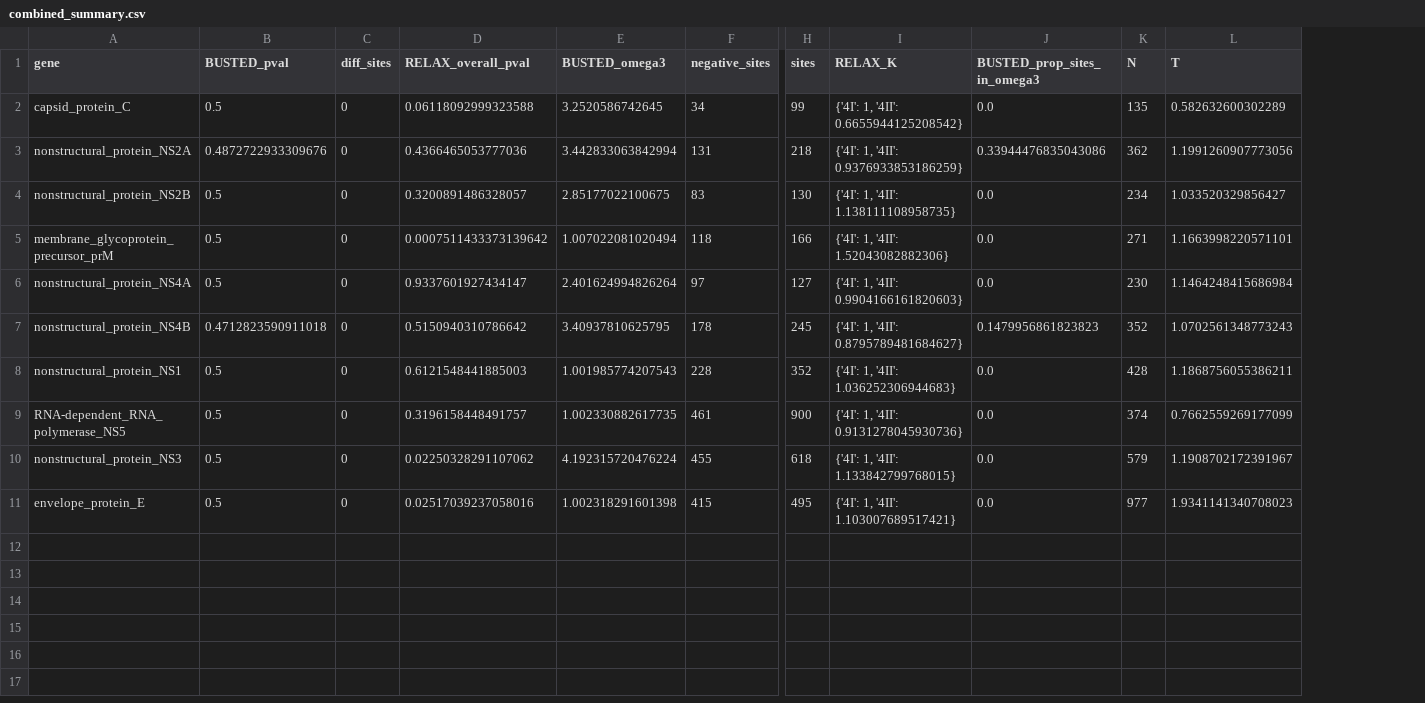
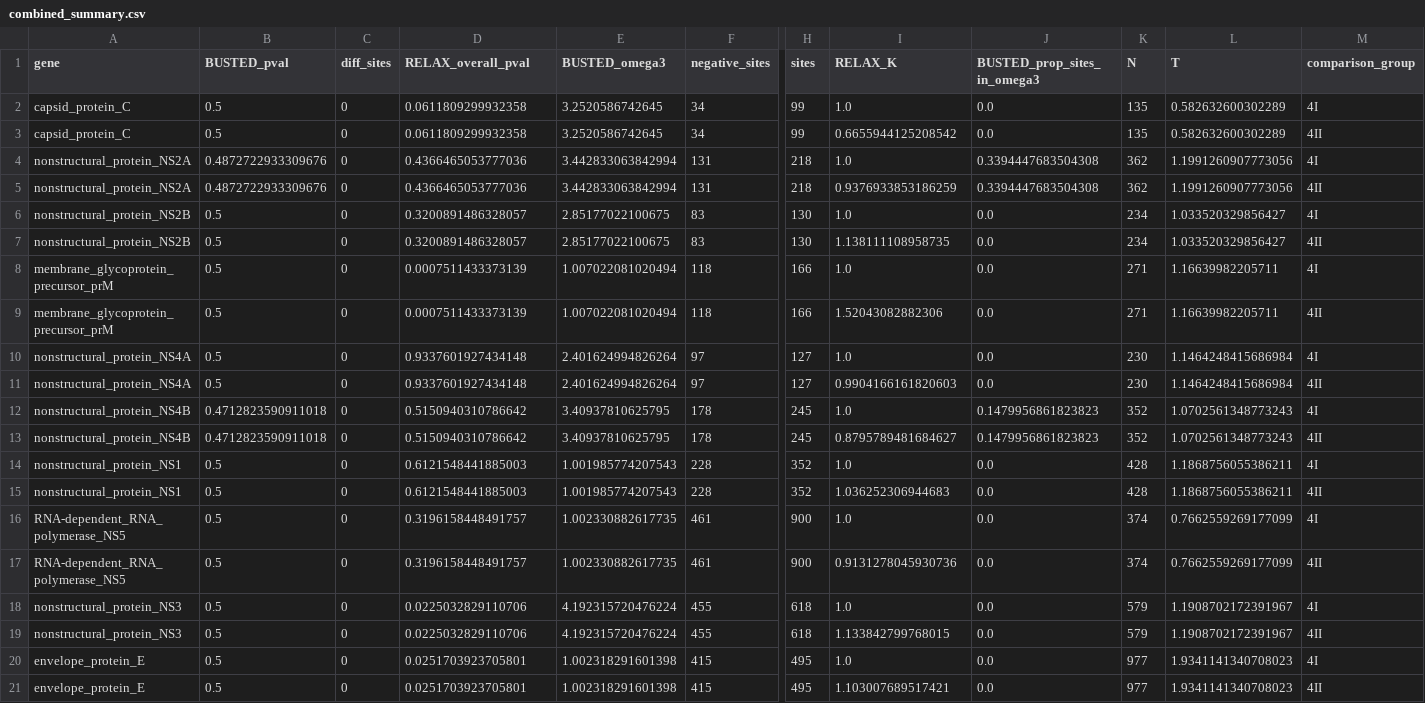
Before and after one commit to hverdonk/DENV_genotype_data, a CSV file: DENV4/combined_summary.csv, drawn as a sheet; only a part is shown, gaps mark what is left out; addresses are those after the commit; rows hold the shown columns only; the diff names each change by its address in the sheet, - before the commit and + after, or states it on an @@ line.

Commit message:
expanded combined_summary's RELAX_K column for better parsing

```diff
--- a/DENV4/combined_summary.csv
+++ b/DENV4/combined_summary.csv
+column M (comparison_group), row 3: 4II; row 5: 4II; row 7: 4II; row 9: 4II; row 11: 4II; row 13: 4II; row 15: 4II; row 17: 4II; row 19: 4II; row 21: 4II
+row 2: capsid_protein_C | 0.5 | 0 | 0.0611809299932358 | 3.2520586742645 | 34 | 99 | 1.0 | 0.0 | 135 | 0.582632600302289 | 4I
-D3 (RELAX_overall_pval): 0.06118092999323588
+D3 (RELAX_overall_pval): 0.0611809299932358
-I3 (RELAX_K): {'4I': 1, '4II': 0.6655944125208542}
+I3 (RELAX_K): 0.6655944125208542
+row 4: nonstructural_protein_NS2A | 0.4872722933309676 | 0 | 0.4366465053777036 | 3.442833063842994 | 131 | 218 | 1.0 | 0.3394447683504308 | 362 | 1.1991260907773056 | 4I
-I5 (RELAX_K): {'4I': 1, '4II': 0.9376933853186259}
+I5 (RELAX_K): 0.9376933853186259
-J5 (BUSTED_prop_sites_in_omega3): 0.33944476835043086
+J5 (BUSTED_prop_sites_in_omega3): 0.3394447683504308
+row 6: nonstructural_protein_NS2B | 0.5 | 0 | 0.3200891486328057 | 2.85177022100675 | 83 | 130 | 1.0 | 0.0 | 234 | 1.033520329856427 | 4I
-I7 (RELAX_K): {'4I': 1, '4II': 1.138111108958735}
+I7 (RELAX_K): 1.138111108958735
+row 8: membrane_glycoprotein_precursor_prM | 0.5 | 0 | 0.0007511433373139 | 1.007022081020494 | 118 | 166 | 1.0 | 0.0 | 271 | 1.16639982205711 | 4I
-D9 (RELAX_overall_pval): 0.0007511433373139642
+D9 (RELAX_overall_pval): 0.0007511433373139
-I9 (RELAX_K): {'4I': 1, '4II': 1.52043082882306}
+I9 (RELAX_K): 1.52043082882306
-L9 (T): 1.1663998220571101
+L9 (T): 1.16639982205711
+row 10: nonstructural_protein_NS4A | 0.5 | 0 | 0.9337601927434148 | 2.401624994826264 | 97 | 127 | 1.0 | 0.0 | 230 | 1.1464248415686984 | 4I
-D11 (RELAX_overall_pval): 0.9337601927434147
+D11 (RELAX_overall_pval): 0.9337601927434148
-I11 (RELAX_K): {'4I': 1, '4II': 0.9904166161820603}
+I11 (RELAX_K): 0.9904166161820603
+row 12: nonstructural_protein_NS4B | 0.4712823590911018 | 0 | 0.5150940310786642 | 3.40937810625795 | 178 | 245 | 1.0 | 0.1479956861823823 | 352 | 1.0702561348773243 | 4I
-I13 (RELAX_K): {'4I': 1, '4II': 0.8795789481684627}
+I13 (RELAX_K): 0.8795789481684627
+row 14: nonstructural_protein_NS1 | 0.5 | 0 | 0.6121548441885003 | 1.001985774207543 | 228 | 352 | 1.0 | 0.0 | 428 | 1.1868756055386211 | 4I
-I15 (RELAX_K): {'4I': 1, '4II': 1.036252306944683}
+I15 (RELAX_K): 1.036252306944683
+row 16: RNA-dependent_RNA_polymerase_NS5 | 0.5 | 0 | 0.3196158448491757 | 1.002330882617735 | 461 | 900 | 1.0 | 0.0 | 374 | 0.7662559269177099 | 4I
-I17 (RELAX_K): {'4I': 1, '4II': 0.9131278045930736}
+I17 (RELAX_K): 0.9131278045930736
+row 18: nonstructural_protein_NS3 | 0.5 | 0 | 0.0225032829110706 | 4.192315720476224 | 455 | 618 | 1.0 | 0.0 | 579 | 1.1908702172391967 | 4I
-D19 (RELAX_overall_pval): 0.02250328291107062
+D19 (RELAX_overall_pval): 0.0225032829110706
-I19 (RELAX_K): {'4I': 1, '4II': 1.133842799768015}
+I19 (RELAX_K): 1.133842799768015
+row 20: envelope_protein_E | 0.5 | 0 | 0.0251703923705801 | 1.002318291601398 | 415 | 495 | 1.0 | 0.0 | 977 | 1.9341141340708023 | 4I
-D21 (RELAX_overall_pval): 0.02517039237058016
+D21 (RELAX_overall_pval): 0.0251703923705801
-I21 (RELAX_K): {'4I': 1, '4II': 1.103007689517421}
+I21 (RELAX_K): 1.103007689517421
```
